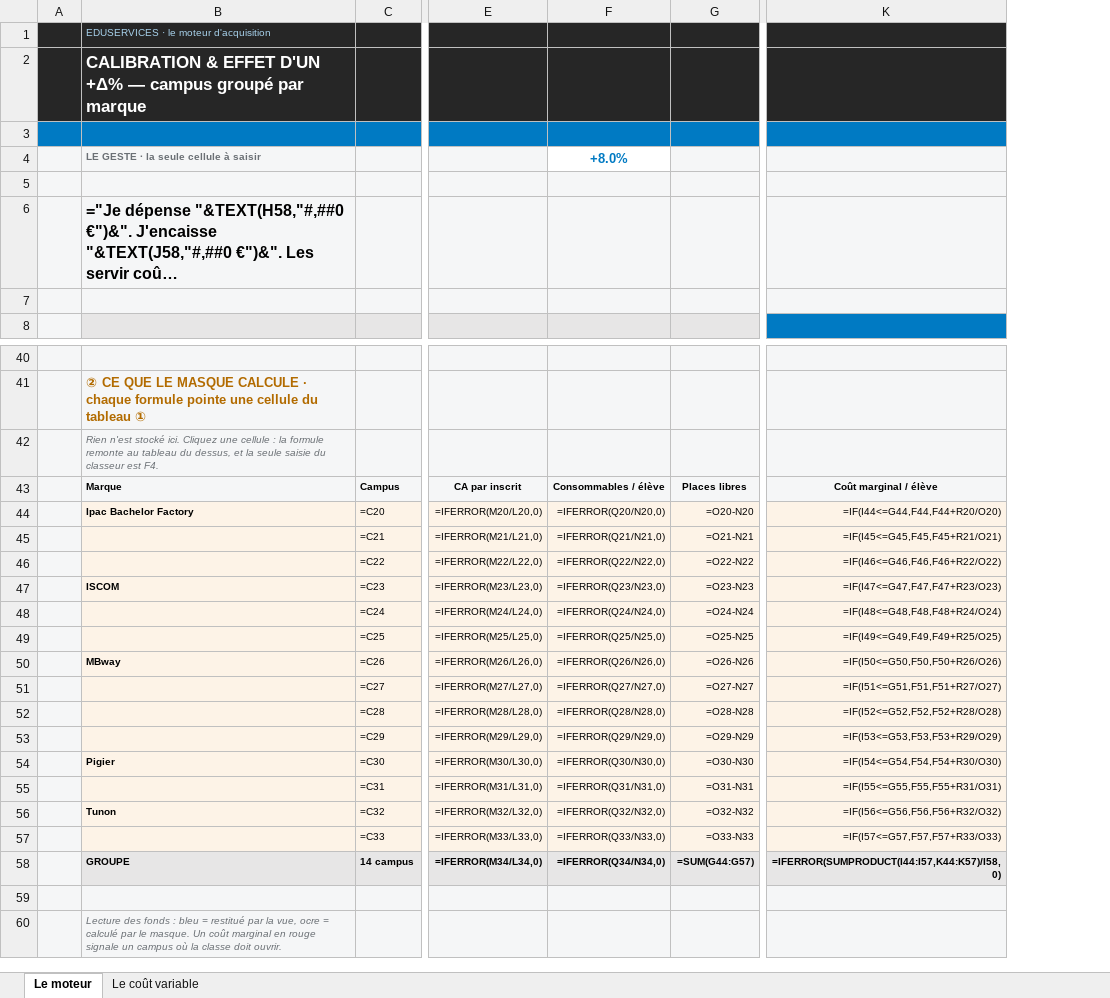
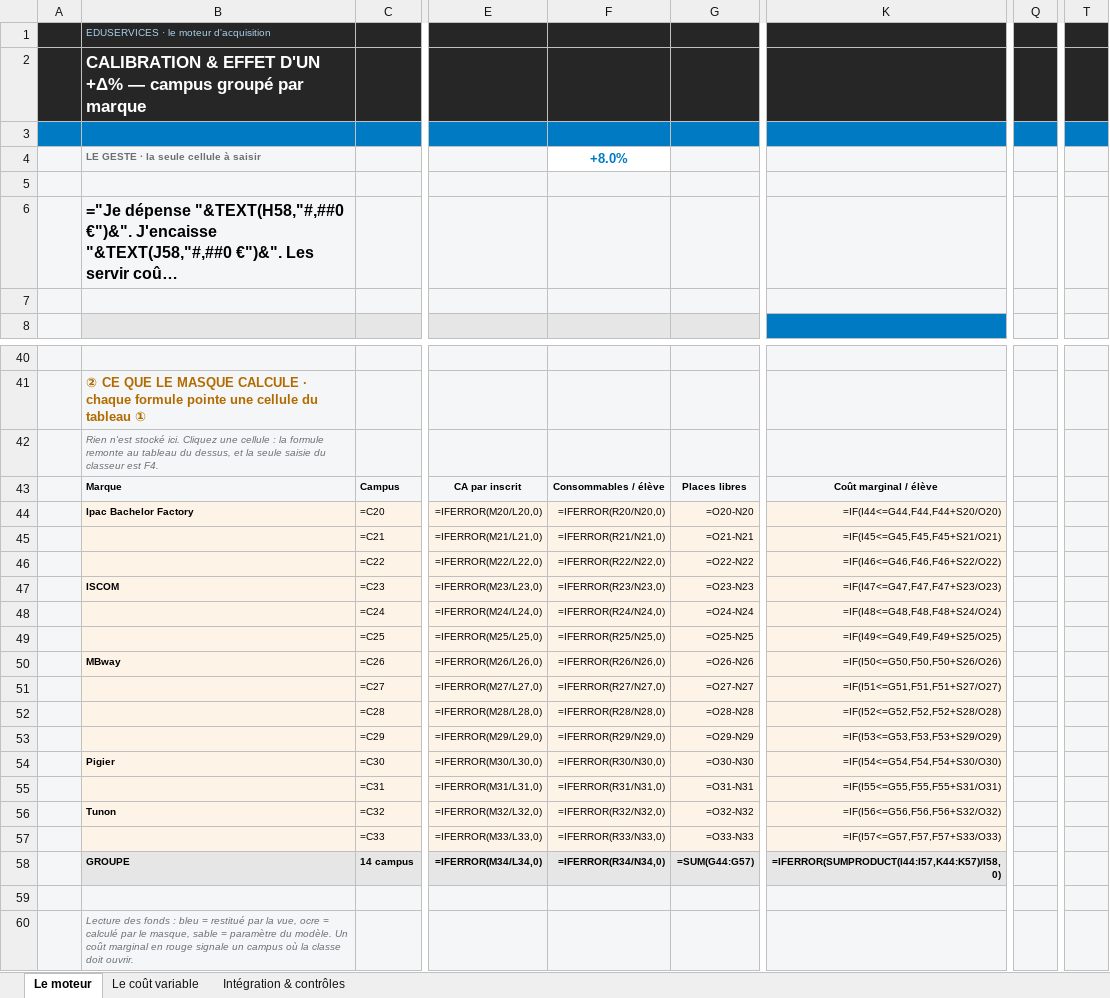
Before and after one commit to elmeziatims-art/demo5, an Excel workbook: eduservices/MOTEUR_MASQUE.xlsx, sheet Le moteur, drawn as a sheet; only a part is shown, gaps mark what is left out; long unchanged cells end in …; values as stored, in another font and other column widths than the file's, no borders; formulas without a stored value are shown as written; conditional formats not drawn; the diff covers the shown part only; the diff names each change by its address in the sheet, - before the commit and + after, or states it on an @@ line.

```diff
--- a/eduservices/MOTEUR_MASQUE.xlsx (sheet Le moteur)
+++ b/eduservices/MOTEUR_MASQUE.xlsx (sheet Le moteur)
+sheet tab: Intégration & contrôles
+column Q, empty
+column T, empty
-F44: =IFERROR(Q20/N20,0)
+F44: =IFERROR(R20/N20,0)
-K44: =IF(I44<=G44,F44,F44+R20/O20)
+K44: =IF(I44<=G44,F44,F44+S20/O20)
-F45: =IFERROR(Q21/N21,0)
+F45: =IFERROR(R21/N21,0)
-K45: =IF(I45<=G45,F45,F45+R21/O21)
+K45: =IF(I45<=G45,F45,F45+S21/O21)
-F46: =IFERROR(Q22/N22,0)
+F46: =IFERROR(R22/N22,0)
-K46: =IF(I46<=G46,F46,F46+R22/O22)
+K46: =IF(I46<=G46,F46,F46+S22/O22)
-F47: =IFERROR(Q23/N23,0)
+F47: =IFERROR(R23/N23,0)
-K47: =IF(I47<=G47,F47,F47+R23/O23)
+K47: =IF(I47<=G47,F47,F47+S23/O23)
-F48: =IFERROR(Q24/N24,0)
+F48: =IFERROR(R24/N24,0)
-K48: =IF(I48<=G48,F48,F48+R24/O24)
+K48: =IF(I48<=G48,F48,F48+S24/O24)
-F49: =IFERROR(Q25/N25,0)
+F49: =IFERROR(R25/N25,0)
-K49: =IF(I49<=G49,F49,F49+R25/O25)
+K49: =IF(I49<=G49,F49,F49+S25/O25)
-F50: =IFERROR(Q26/N26,0)
+F50: =IFERROR(R26/N26,0)
-K50: =IF(I50<=G50,F50,F50+R26/O26)
+K50: =IF(I50<=G50,F50,F50+S26/O26)
-F51: =IFERROR(Q27/N27,0)
+F51: =IFERROR(R27/N27,0)
-K51: =IF(I51<=G51,F51,F51+R27/O27)
+K51: =IF(I51<=G51,F51,F51+S27/O27)
-F52: =IFERROR(Q28/N28,0)
+F52: =IFERROR(R28/N28,0)
-K52: =IF(I52<=G52,F52,F52+R28/O28)
+K52: =IF(I52<=G52,F52,F52+S28/O28)
-F53: =IFERROR(Q29/N29,0)
+F53: =IFERROR(R29/N29,0)
-K53: =IF(I53<=G53,F53,F53+R29/O29)
+K53: =IF(I53<=G53,F53,F53+S29/O29)
-F54: =IFERROR(Q30/N30,0)
+F54: =IFERROR(R30/N30,0)
-K54: =IF(I54<=G54,F54,F54+R30/O30)
+K54: =IF(I54<=G54,F54,F54+S30/O30)
-F55: =IFERROR(Q31/N31,0)
+F55: =IFERROR(R31/N31,0)
-K55: =IF(I55<=G55,F55,F55+R31/O31)
+K55: =IF(I55<=G55,F55,F55+S31/O31)
-F56: =IFERROR(Q32/N32,0)
+F56: =IFERROR(R32/N32,0)
-K56: =IF(I56<=G56,F56,F56+R32/O32)
+K56: =IF(I56<=G56,F56,F56+S32/O32)
-F57: =IFERROR(Q33/N33,0)
+F57: =IFERROR(R33/N33,0)
-K57: =IF(I57<=G57,F57,F57+R33/O33)
+K57: =IF(I57<=G57,F57,F57+S33/O33)
-F58: =IFERROR(Q34/N34,0)
+F58: =IFERROR(R34/N34,0)
-B60: …par le masque. Un coût…
+B60: …par le masque, sable = paramètre du modèle. Un coût…
```
Also changed, not shown: 3 edited cells elsewhere in this sheet, sheet Le coût variable, 2 other files.
